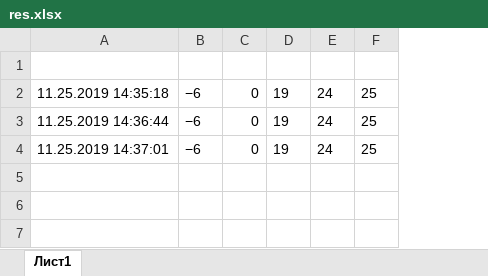
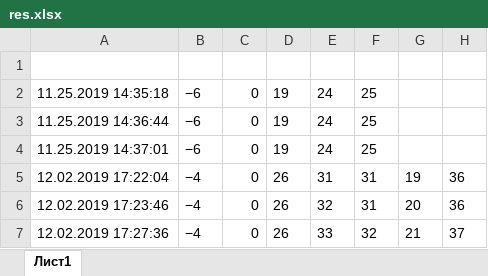
Before and after one commit to FilKys/yandex, an Excel workbook: res.xlsx, sheet Лист1, drawn as a sheet; values as stored, in another font and other column widths than the file's, no borders; the diff names each change by its address in the sheet, - before the commit and + after, or states it on an @@ line.

```diff
--- a/res.xlsx (sheet Лист1)
+++ b/res.xlsx (sheet Лист1)
+column G, empty
+column H, empty
+row 5: 12.02.2019 17:22:04 | −4 | 0 | 26 | 31 | 31 | 19 | 36
+row 6: 12.02.2019 17:23:46 | −4 | 0 | 26 | 32 | 31 | 20 | 36
+row 7: 12.02.2019 17:27:36 | −4 | 0 | 26 | 33 | 32 | 21 | 37
```
Also changed, not shown: 1 other file.
